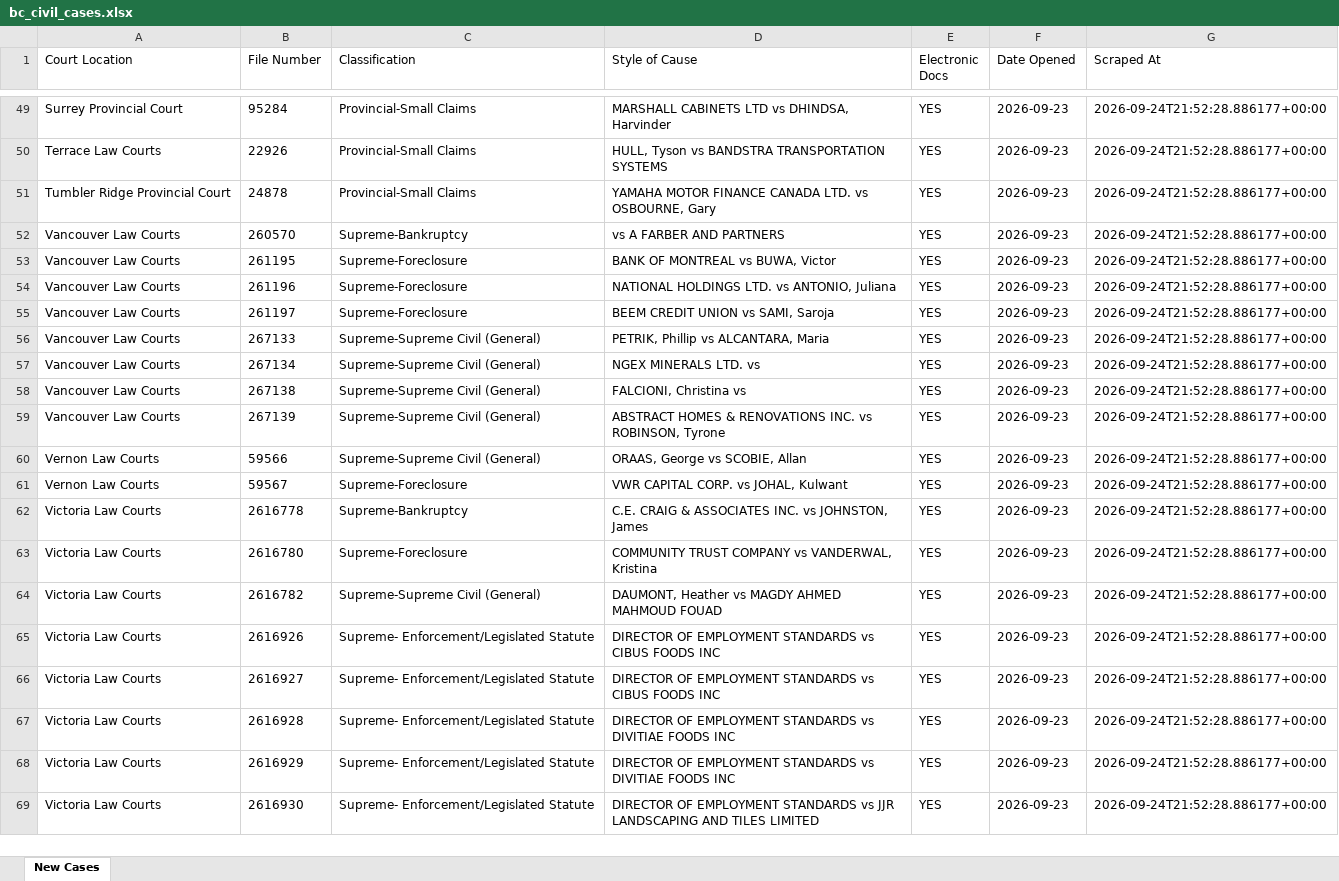
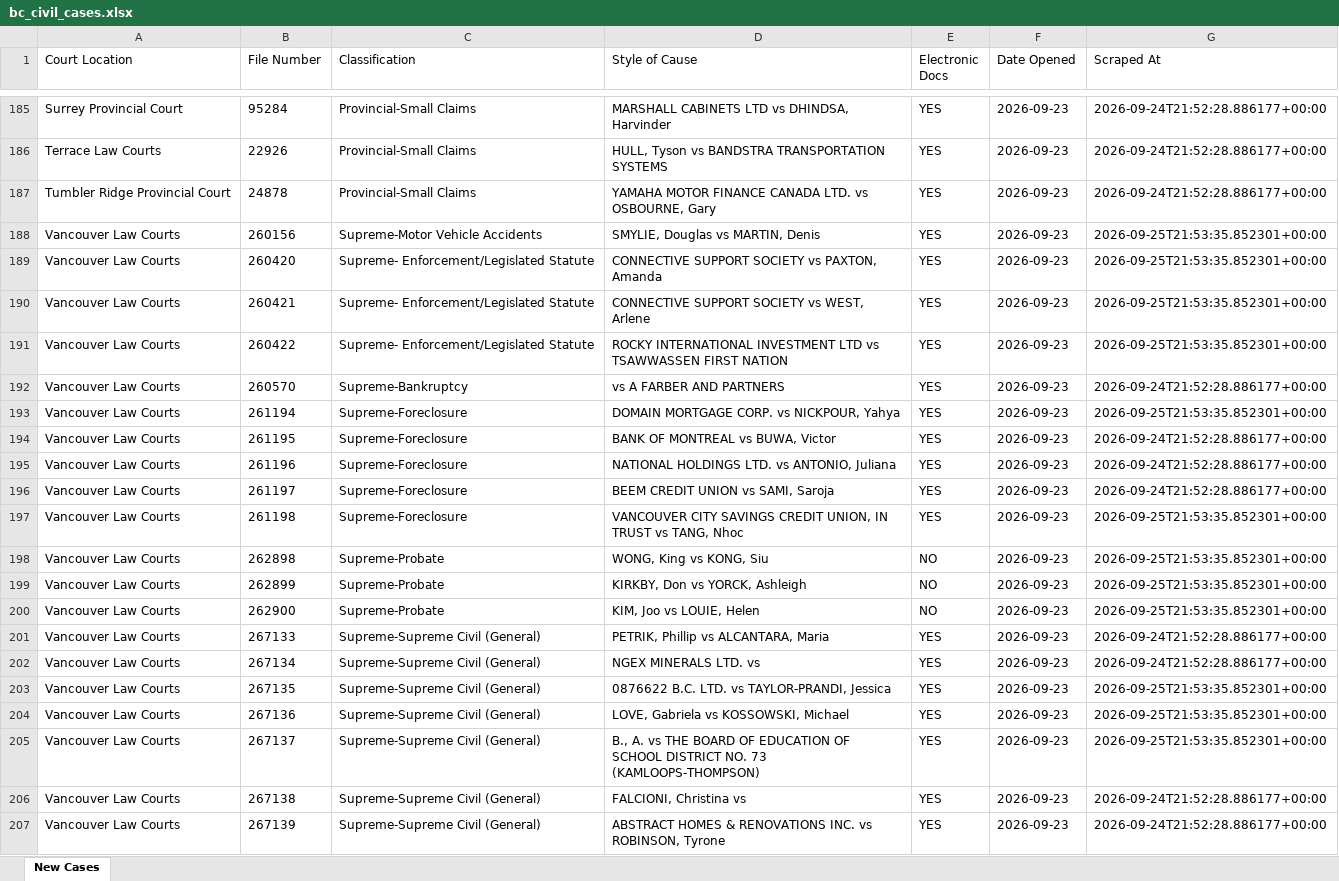
Before and after one commit to J7892/bccivilreport, an Excel workbook: data/bc_civil_cases.xlsx, sheet New Cases, drawn as a sheet; only a part is shown, gaps mark what is left out; the shorter side is filled out with more unchanged rows; values as stored, in another font and other column widths than the file's, no borders; the diff covers the shown part only; the diff names each change by its address in the sheet, - before the commit and + after, or states it on an @@ line.

```diff
--- a/data/bc_civil_cases.xlsx (sheet New Cases)
+++ b/data/bc_civil_cases.xlsx (sheet New Cases)
+row 188: Vancouver Law Courts | 260156 | Supreme-Motor Vehicle Accidents | SMYLIE, Douglas vs MARTIN, Denis | YES | 2026-09-23 | 2026-09-25T21:53:35.852301+00:00
+row 189: Vancouver Law Courts | 260420 | Supreme- Enforcement/Legislated Statute | CONNECTIVE SUPPORT SOCIETY vs PAXTON, Amanda | YES | 2026-09-23 | 2026-09-25T21:53:35.852301+00:00
+row 190: Vancouver Law Courts | 260421 | Supreme- Enforcement/Legislated Statute | CONNECTIVE SUPPORT SOCIETY vs WEST, Arlene | YES | 2026-09-23 | 2026-09-25T21:53:35.852301+00:00
+row 191: Vancouver Law Courts | 260422 | Supreme- Enforcement/Legislated Statute | ROCKY INTERNATIONAL INVESTMENT LTD vs TSAWWASSEN FIRST NATION | YES | 2026-09-23 | 2026-09-25T21:53:35.852301+00:00
+row 193: Vancouver Law Courts | 261194 | Supreme-Foreclosure | DOMAIN MORTGAGE CORP. vs NICKPOUR, Yahya | YES | 2026-09-23 | 2026-09-25T21:53:35.852301+00:00
+row 197: Vancouver Law Courts | 261198 | Supreme-Foreclosure | VANCOUVER CITY SAVINGS CREDIT UNION, IN TRUST vs TANG, Nhoc | YES | 2026-09-23 | 2026-09-25T21:53:35.852301+00:00
+row 198: Vancouver Law Courts | 262898 | Supreme-Probate | WONG, King vs KONG, Siu | NO | 2026-09-23 | 2026-09-25T21:53:35.852301+00:00
+row 199: Vancouver Law Courts | 262899 | Supreme-Probate | KIRKBY, Don vs YORCK, Ashleigh | NO | 2026-09-23 | 2026-09-25T21:53:35.852301+00:00
+row 200: Vancouver Law Courts | 262900 | Supreme-Probate | KIM, Joo vs LOUIE, Helen | NO | 2026-09-23 | 2026-09-25T21:53:35.852301+00:00
+row 203: Vancouver Law Courts | 267135 | Supreme-Supreme Civil (General) | 0876622 B.C. LTD. vs TAYLOR-PRANDI, Jessica | YES | 2026-09-23 | 2026-09-25T21:53:35.852301+00:00
+row 204: Vancouver Law Courts | 267136 | Supreme-Supreme Civil (General) | LOVE, Gabriela vs KOSSOWSKI, Michael | YES | 2026-09-23 | 2026-09-25T21:53:35.852301+00:00
+row 205: Vancouver Law Courts | 267137 | Supreme-Supreme Civil (General) | B., A. vs THE BOARD OF EDUCATION OF SCHOOL DISTRICT NO. 73 (KAMLOOPS-THOMPSON) | YES | 2026-09-23 | 2026-09-25T21:53:35.852301+00:00
```
Also changed, not shown: 262 added rows and 1 edited cell elsewhere in this sheet, 4 other files.
